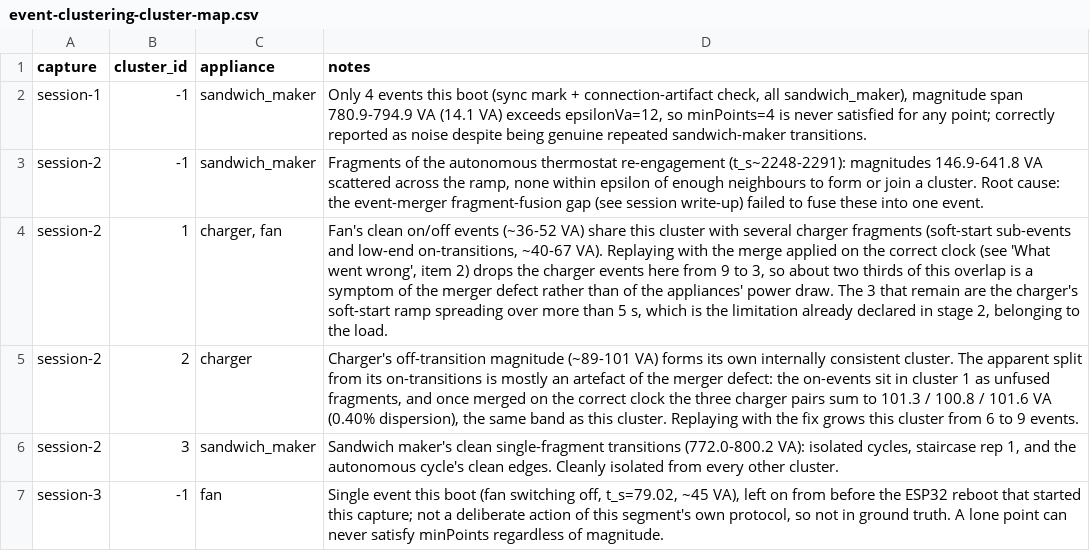
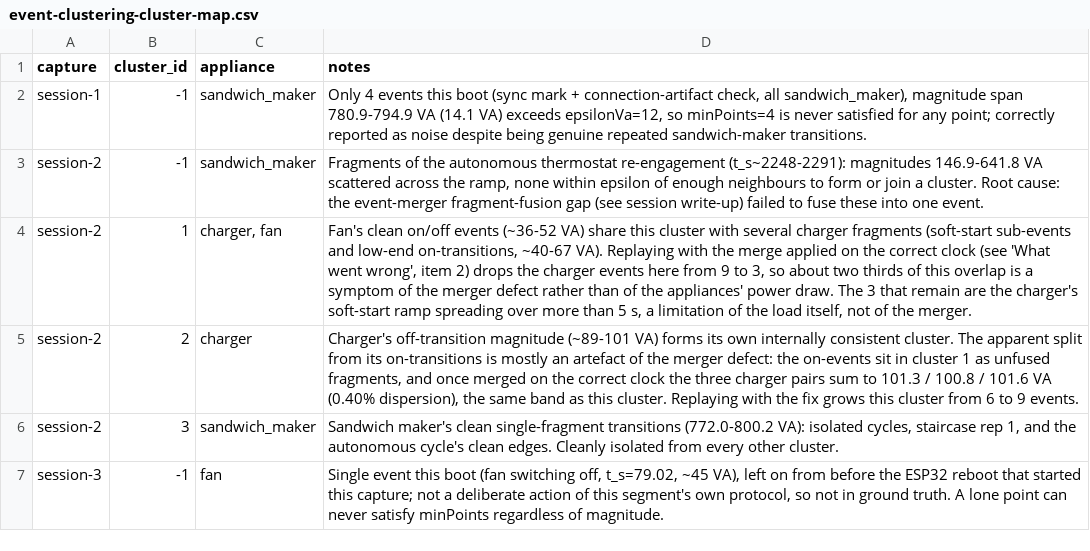
Before and after one commit to MartinRopke/esp32-unsupervised-nilm, a CSV file: docs/measurements/event-clustering-cluster-map.csv, drawn as a sheet; only a part is shown.

Commit message:
Remove personal name and thesis-stage references from repo text
The root README named the author in a "Citing this work" section (and
cross-referenced it from the intro); dropped the section and the
cross-reference now that it serves no purpose without a name. The
smart-plug tooling attributed the Tuya cloud credentials to a person
by name; reworded to describe them as private, not tied to who holds
them.

Also replaces "Stage N" (the thesis's own chapter numbering) with a
description of what was actually being tested, in the smart-plug
README/script, a bench-session CSV header, and a cluster-map analysis
note. The repository should read on its own, independent of the
thesis document's structure.

```diff
--- a/docs/measurements/event-clustering-cluster-map.csv
+++ b/docs/measurements/event-clustering-cluster-map.csv
@@ -3,3 +3,3 @@ session-1,-1,sandwich_maker,"Only 4 events this boot (sync mark + connection-art
 session-2,-1,sandwich_maker,"Fragments of the autonomous thermostat re-engagement (t_s~2248-2291): magnitudes 146.9-641.8 VA scattered across the ramp, none within epsilon of enough neighbours to form or join a cluster. Root cause: the event-merger fragment-fusion gap (see session write-up) failed to fuse these into one event."
-session-2,1,"charger, fan","Fan's clean on/off events (~36-52 VA) share this cluster with several charger fragments (soft-start sub-events and low-end on-transitions, ~40-67 VA). Replaying with the merge applied on the correct clock (see 'What went wrong', item 2) drops the charger events here from 9 to 3, so about two thirds of this overlap is a symptom of the merger defect rather than of the appliances' power draw. The 3 that remain are the charger's soft-start ramp spreading over more than 5 s, which is the limitation already declared in stage 2, belonging to the load."
+session-2,1,"charger, fan","Fan's clean on/off events (~36-52 VA) share this cluster with several charger fragments (soft-start sub-events and low-end on-transitions, ~40-67 VA). Replaying with the merge applied on the correct clock (see 'What went wrong', item 2) drops the charger events here from 9 to 3, so about two thirds of this overlap is a symptom of the merger defect rather than of the appliances' power draw. The 3 that remain are the charger's soft-start ramp spreading over more than 5 s, a limitation of the load itself, not of the merger."
 session-2,2,charger,"Charger's off-transition magnitude (~89-101 VA) forms its own internally consistent cluster. The apparent split from its on-transitions is mostly an artefact of the merger defect: the on-events sit in cluster 1 as unfused fragments, and once merged on the correct clock the three charger pairs sum to 101.3 / 100.8 / 101.6 VA (0.40% dispersion), the same band as this cluster. Replaying with the fix grows this cluster from 6 to 9 events."
```
Also changed, not shown: docs/measurements/event-clustering-results.csv, 3 other files.
